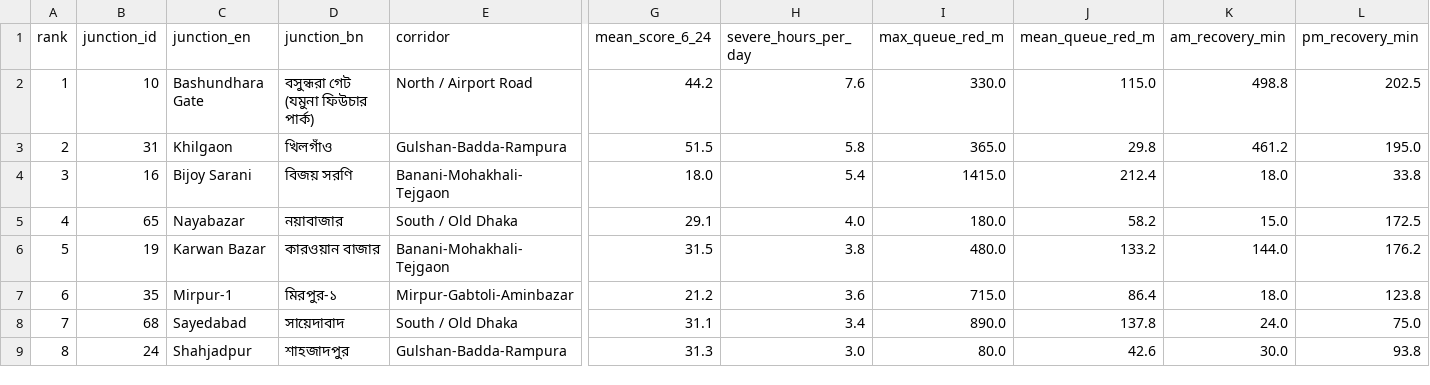
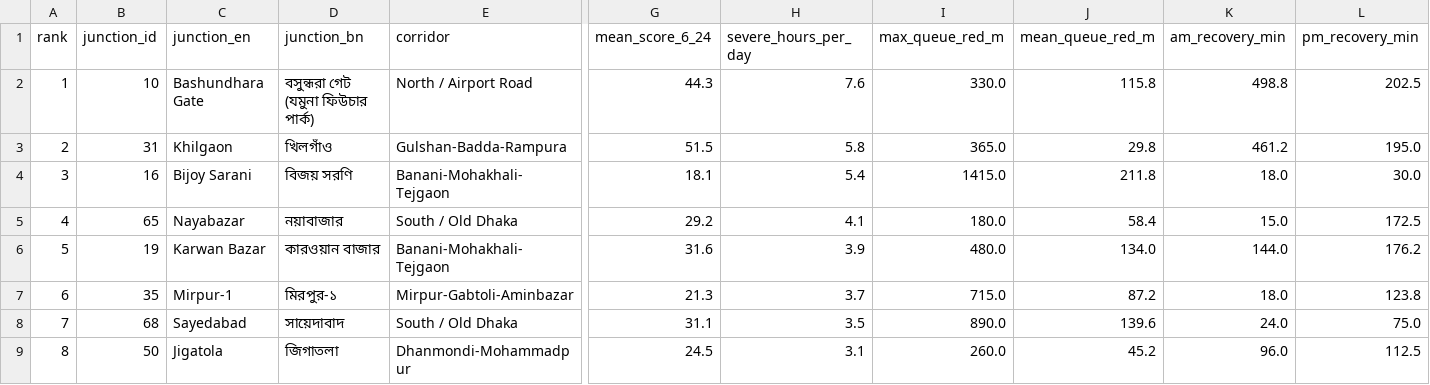
Before and after one commit to wiki-ruhan/Dhaka-Jam-70, a CSV file: data/ranking_overall.csv, drawn as a sheet; only a part is shown, gaps mark what is left out; the diff covers the shown part only; the diff names each change by its address in the sheet, - before the commit and + after, or states it on an @@ line.

```diff
--- a/data/ranking_overall.csv
+++ b/data/ranking_overall.csv
-G2 (mean_score_6_24): 44.2
+G2 (mean_score_6_24): 44.3
-J2 (mean_queue_red_m): 115.0
+J2 (mean_queue_red_m): 115.8
-G4 (mean_score_6_24): 18.0
+G4 (mean_score_6_24): 18.1
-J4 (mean_queue_red_m): 212.4
+J4 (mean_queue_red_m): 211.8
-L4 (pm_recovery_min): 33.8
+L4 (pm_recovery_min): 30.0
-G5 (mean_score_6_24): 29.1
+G5 (mean_score_6_24): 29.2
-H5 (severe_hours_per_day): 4.0
+H5 (severe_hours_per_day): 4.1
-J5 (mean_queue_red_m): 58.2
+J5 (mean_queue_red_m): 58.4
-G6 (mean_score_6_24): 31.5
+G6 (mean_score_6_24): 31.6
-H6 (severe_hours_per_day): 3.8
+H6 (severe_hours_per_day): 3.9
-J6 (mean_queue_red_m): 133.2
+J6 (mean_queue_red_m): 134.0
-G7 (mean_score_6_24): 21.2
+G7 (mean_score_6_24): 21.3
-H7 (severe_hours_per_day): 3.6
+H7 (severe_hours_per_day): 3.7
-J7 (mean_queue_red_m): 86.4
+J7 (mean_queue_red_m): 87.2
-H8 (severe_hours_per_day): 3.4
+H8 (severe_hours_per_day): 3.5
-J8 (mean_queue_red_m): 137.8
+J8 (mean_queue_red_m): 139.6
-B9 (junction_id): 24
+B9 (junction_id): 50
-C9 (junction_en): Shahjadpur
+C9 (junction_en): Jigatola
-D9 (junction_bn): শাহজাদপুর
+D9 (junction_bn): জিগাতলা
-E9 (corridor): Gulshan-Badda-Rampura
+E9 (corridor): Dhanmondi-Mohammadpur
-G9 (mean_score_6_24): 31.3
+G9 (mean_score_6_24): 24.5
-H9 (severe_hours_per_day): 3.0
+H9 (severe_hours_per_day): 3.1
-I9 (max_queue_red_m): 80.0
+I9 (max_queue_red_m): 260.0
-J9 (mean_queue_red_m): 42.6
+J9 (mean_queue_red_m): 45.2
-K9 (am_recovery_min): 30.0
+K9 (am_recovery_min): 96.0
-L9 (pm_recovery_min): 93.8
+L9 (pm_recovery_min): 112.5
```
Also changed, not shown: 156 edited cells elsewhere in this file, data/conditions.csv, data/daily/ranking/2026-10-17_ranking.csv, 15 other files.
